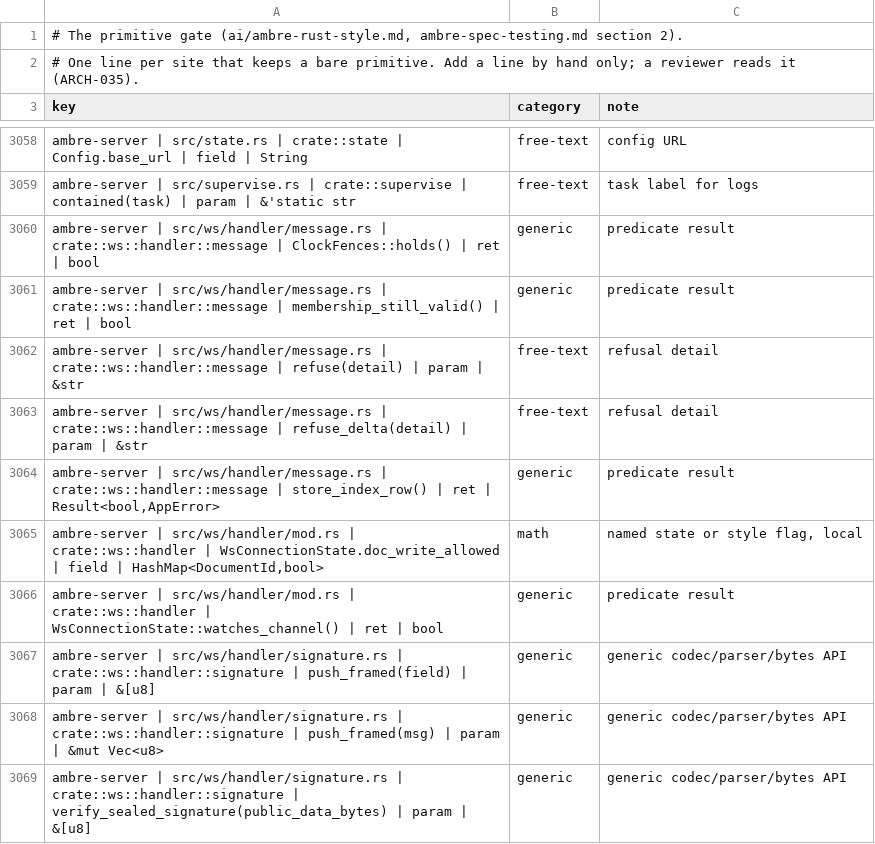
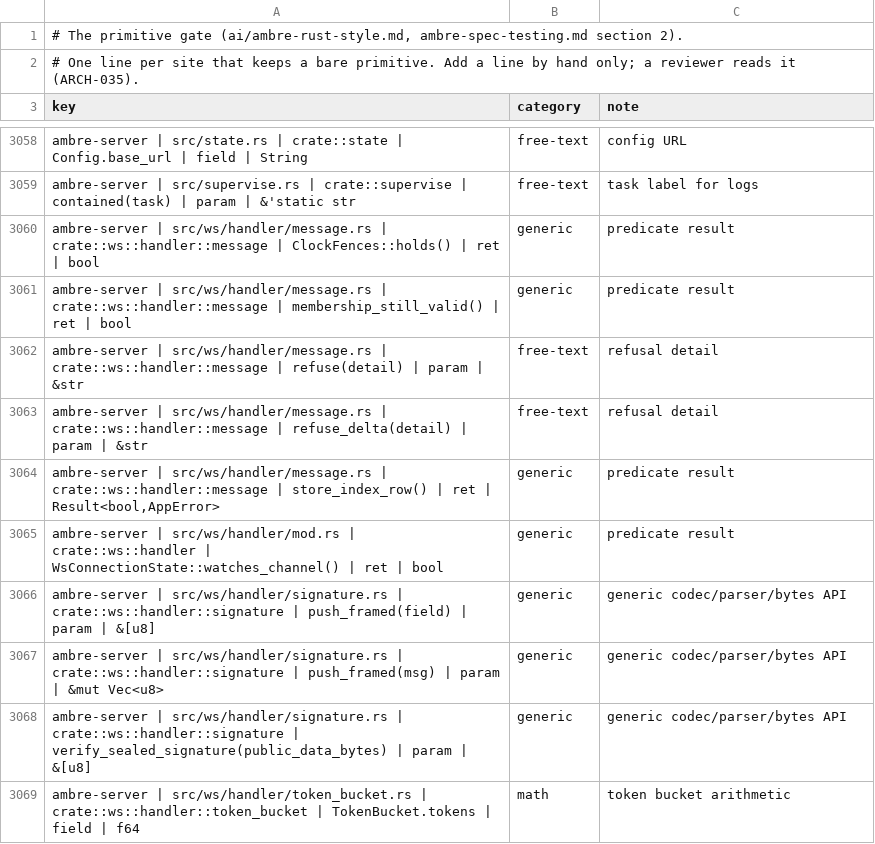
Before and after one commit to ambre-suite/ambre, a TSV file: specs/1-Foundations/ambre-primitives.tsv, drawn as a sheet; only a part is shown, gaps mark what is left out; the shorter side is filled out with more unchanged rows; the diff names each change by its address in the sheet, - before the commit and + after, or states it on an @@ line.

```diff
--- a/specs/1-Foundations/ambre-primitives.tsv
+++ b/specs/1-Foundations/ambre-primitives.tsv
-row 3065: ambre-server | src/ws/handler/mod.rs | crate::ws::handler | WsConnectionState.doc_write_allowed | field | HashMap<DocumentId,bool> | math | named state or style flag, local
```
Also changed, not shown: 2 other files.
